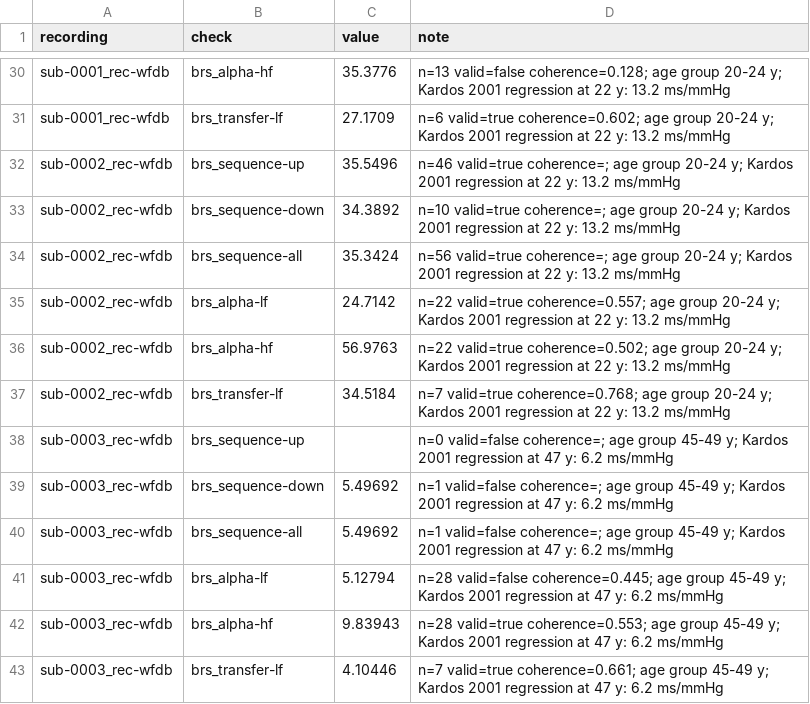
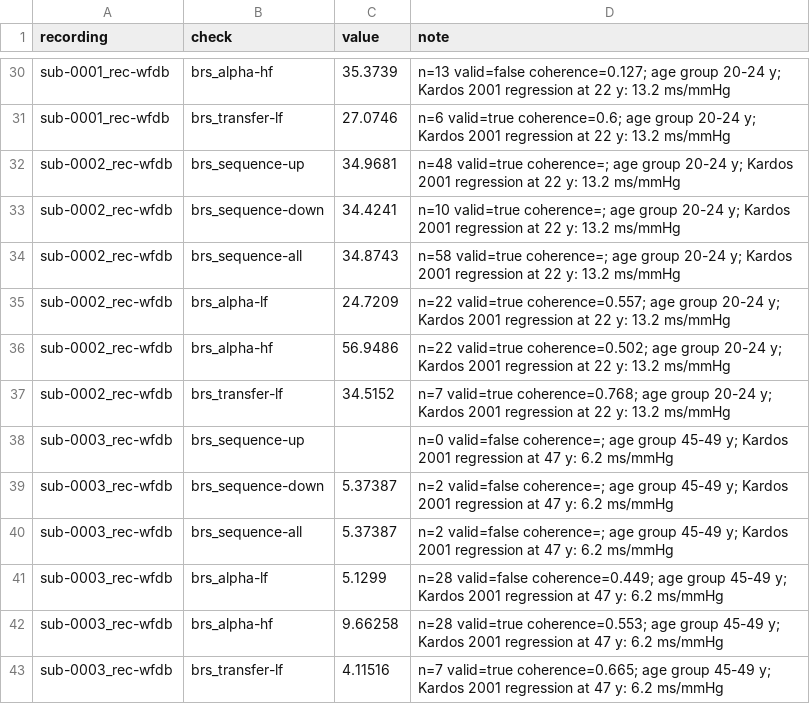
Before and after one commit to pennsieve-apps/bp-resp, a CSV file: validation/results.csv, drawn as a sheet; only a part is shown, gaps mark what is left out; the diff covers the shown part only; the diff names each change by its address in the sheet, - before the commit and + after, or states it on an @@ line.

```diff
--- a/validation/results.csv
+++ b/validation/results.csv
-C30 (value): 35.3776
+C30 (value): 35.3739
-D30 (note): n=13 valid=false coherence=0.128; age group…
+D30 (note): n=13 valid=false coherence=0.127; age group…
-C31 (value): 27.1709
+C31 (value): 27.0746
-D31 (note): n=6 valid=true coherence=0.602; age group…
+D31 (note): n=6 valid=true coherence=0.6; age group…
-C32 (value): 35.5496
+C32 (value): 34.9681
-D32 (note): n=46 valid=true coherence=;…
+D32 (note): n=48 valid=true coherence=;…
-C33 (value): 34.3892
+C33 (value): 34.4241
-C34 (value): 35.3424
+C34 (value): 34.8743
-D34 (note): n=56 valid=true coherence=;…
+D34 (note): n=58 valid=true coherence=;…
-C35 (value): 24.7142
+C35 (value): 24.7209
-C36 (value): 56.9763
+C36 (value): 56.9486
-C37 (value): 34.5184
+C37 (value): 34.5152
-C39:C40 (value): 5.49692
+C39:C40 (value): 5.37387
-D39:D40 (note): n=1 valid=false coherence=;…
+D39:D40 (note): n=2 valid=false coherence=;…
-C41 (value): 5.12794
+C41 (value): 5.1299
-D41 (note): n=28 valid=false coherence=0.445; age group…
+D41 (note): n=28 valid=false coherence=0.449; age group…
-C42 (value): 9.83943
+C42 (value): 9.66258
-C43 (value): 4.10446
+C43 (value): 4.11516
-D43 (note): n=7 valid=true coherence=0.661; age group…
+D43 (note): n=7 valid=true coherence=0.665; age group…
```
Also changed, not shown: 31 edited cells elsewhere in this file, 2 other files.
